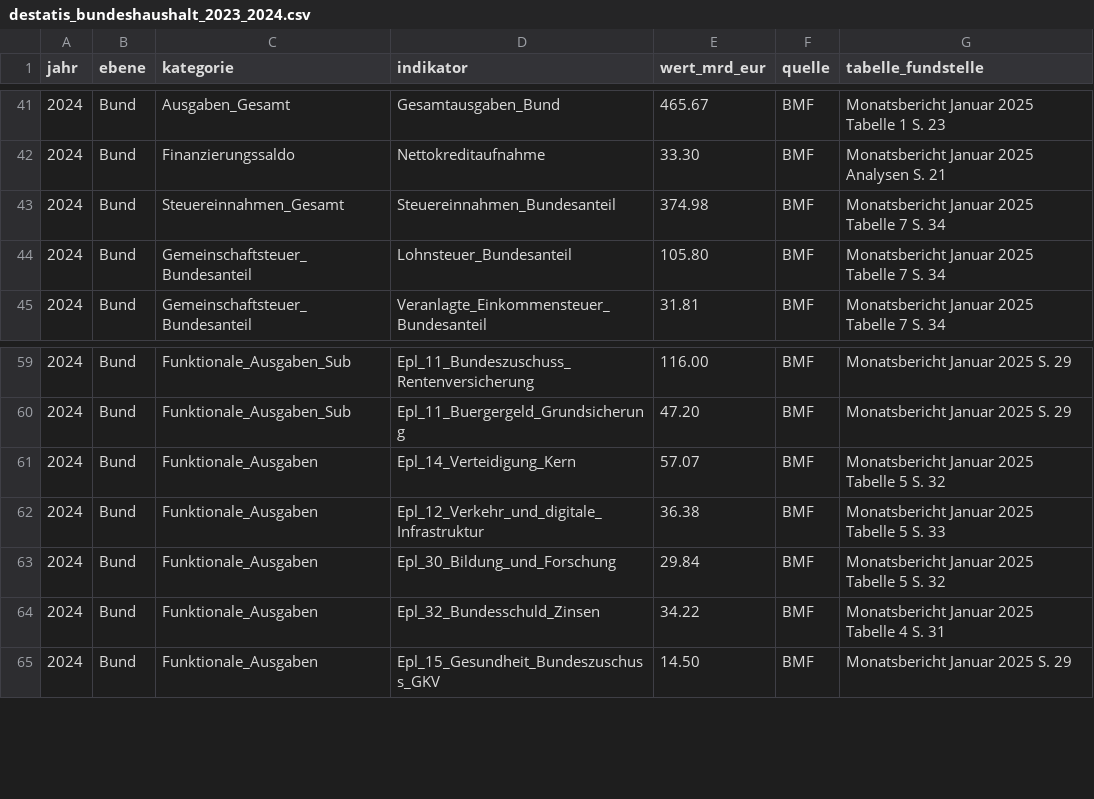
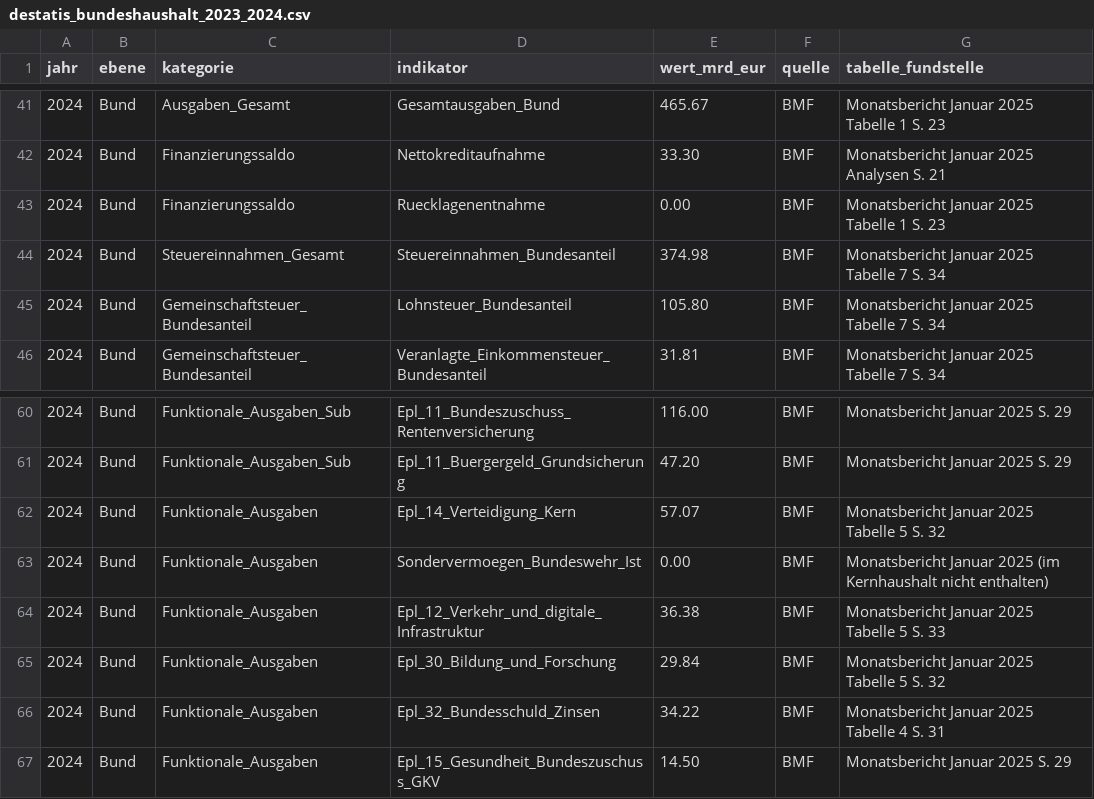
Before and after one commit to visualDemographics/DE-fiscal-per-capita, a CSV file: rawdata/destatis_bundeshaushalt_2023_2024.csv, drawn as a sheet; only a part is shown, gaps mark what is left out; the diff names each change by its address in the sheet, - before the commit and + after, or states it on an @@ line.

```diff
--- a/rawdata/destatis_bundeshaushalt_2023_2024.csv
+++ b/rawdata/destatis_bundeshaushalt_2023_2024.csv
+row 43: 2024 | Bund | Finanzierungssaldo | Ruecklagenentnahme | 0.00 | BMF | Monatsbericht Januar 2025 Tabelle 1 S. 23
+row 63: 2024 | Bund | Funktionale_Ausgaben | Sondervermoegen_Bundeswehr_Ist | 0.00 | BMF | Monatsbericht Januar 2025 (im Kernhaushalt nicht enthalten)
```
Also changed, not shown: datasets/fiscal_sankey_flows_per_capita.csv, rawdata/MANIFEST.csv, 31 other files.
